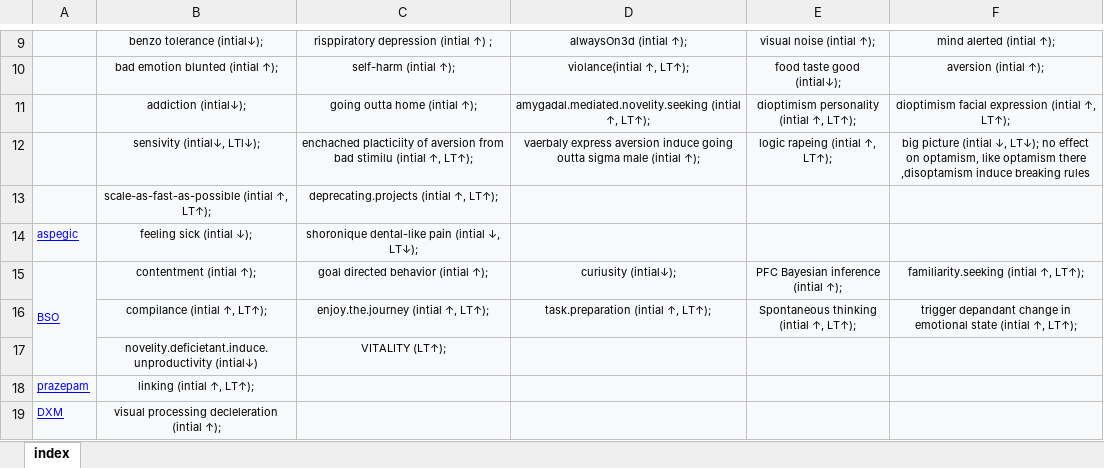
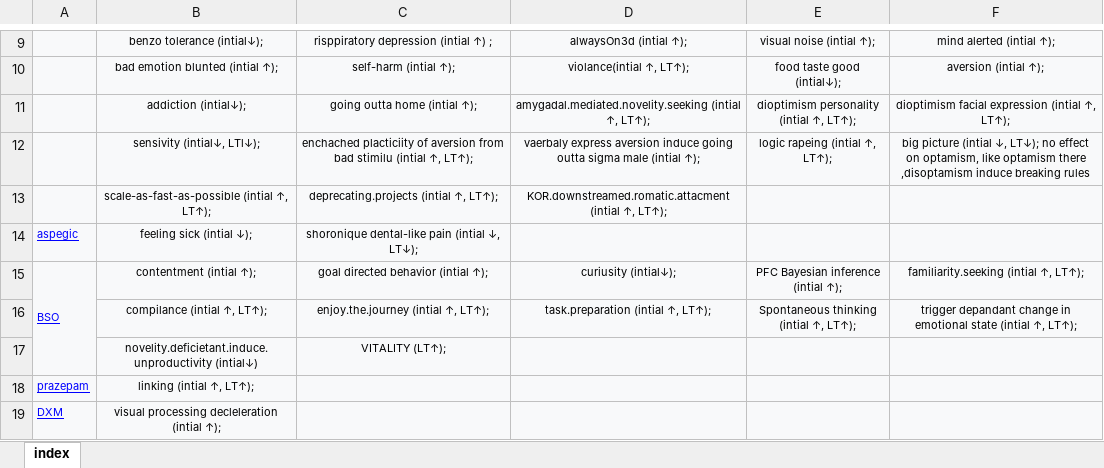
Before and after one commit to ibtisammidlet/alert-gene, an Excel workbook: res/consepted.xlsx, sheet index, drawn as a sheet; only a part is shown, gaps mark what is left out; values as stored, in another font and other column widths than the file's, no borders; the diff covers the shown part only; the diff names each change by its address in the sheet, - before the commit and + after, or states it on an @@ line.

```diff
--- a/res/consepted.xlsx (sheet index)
+++ b/res/consepted.xlsx (sheet index)
-D13: (empty)
+D13: KOR.downstreamed.romatic.attacment (intial ↑, LT↑);
```
Also changed, not shown: 5 added rows, 1 removed row, 5 edited cells, cell formats and merged cells elsewhere in this sheet.
